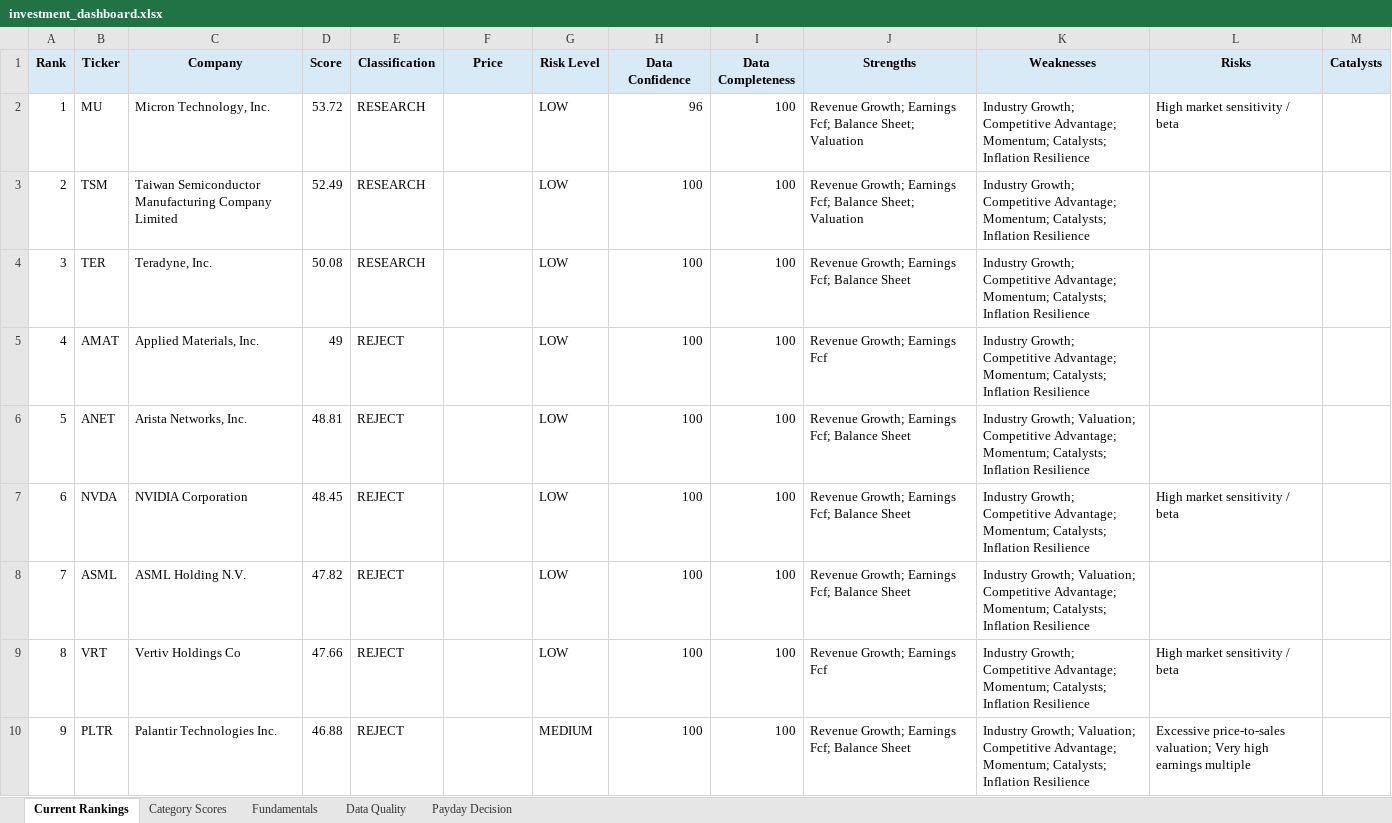
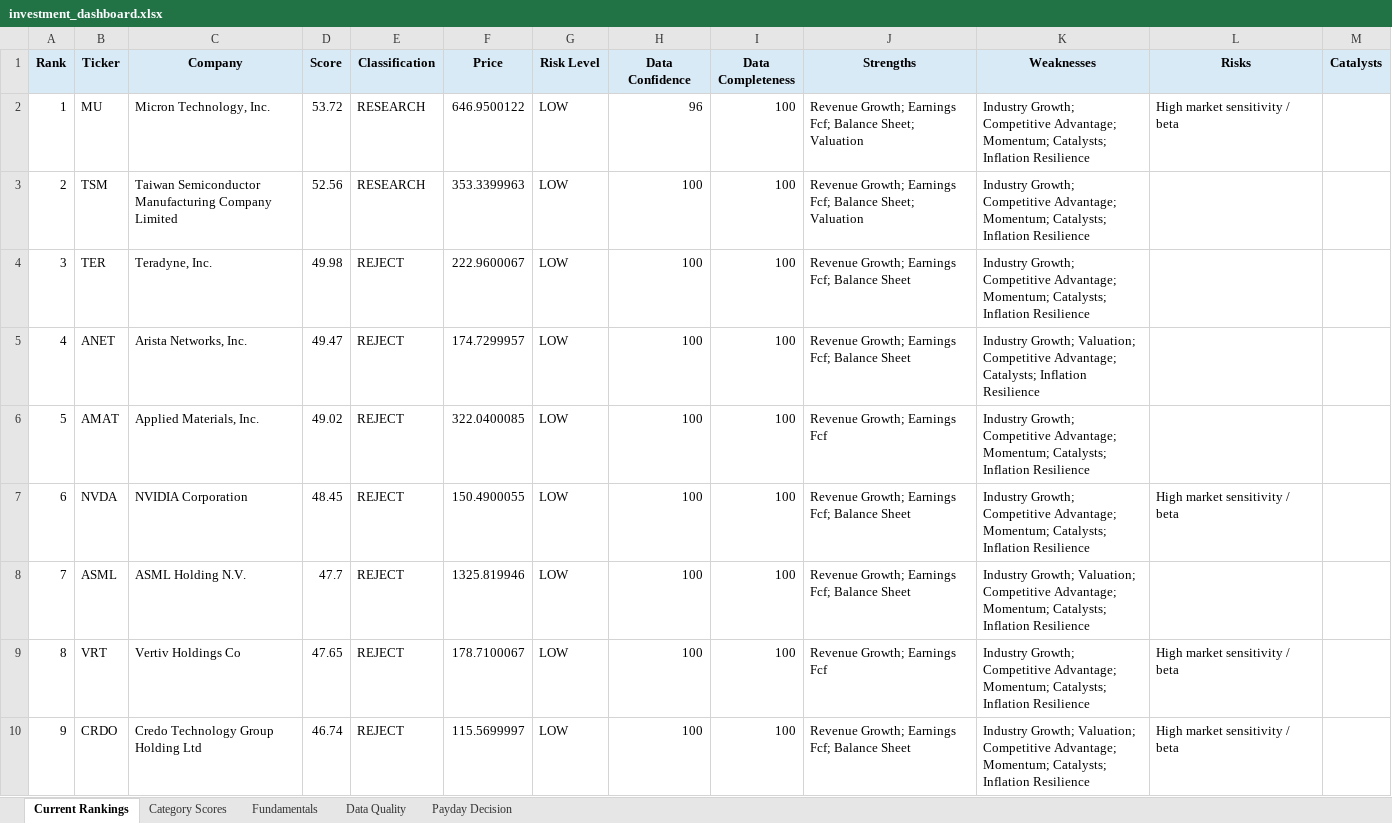
Before and after one commit to Grzesiak33/Version-2-Stock-Investment-Model, an Excel workbook: reports/investment_dashboard.xlsx, sheet Current Rankings, drawn as a sheet; only a part is shown; values as stored, in another font and other column widths than the file's, no borders; conditional formats not drawn; the diff covers the shown part only; the diff names each change by its address in the sheet, - before the commit and + after, or states it on an @@ line.

```diff
--- a/reports/investment_dashboard.xlsx (sheet Current Rankings)
+++ b/reports/investment_dashboard.xlsx (sheet Current Rankings)
-F2 (Price): (empty)
+F2 (Price): 646.9500122
-D3 (Score): 52.49
+D3 (Score): 52.56
-F3 (Price): (empty)
+F3 (Price): 353.3399963
-D4 (Score): 50.08
+D4 (Score): 49.98
-E4 (Classification): RESEARCH
+E4 (Classification): REJECT
-F4 (Price): (empty)
+F4 (Price): 222.9600067
-B5 (Ticker): AMAT
+B5 (Ticker): ANET
-C5 (Company): Applied Materials, Inc.
+C5 (Company): Arista Networks, Inc.
-D5 (Score): 49
+D5 (Score): 49.47
-F5 (Price): (empty)
+F5 (Price): 174.7299957
-J5 (Strengths): Revenue Growth; Earnings Fcf
+J5 (Strengths): Revenue Growth; Earnings Fcf; Balance Sheet
-K5 (Weaknesses): Industry Growth; Competitive Advantage; Momentum; Catalysts; Inflation…
+K5 (Weaknesses): Industry Growth; Valuation; Competitive Advantage; Catalysts; Inflation…
-B6 (Ticker): ANET
+B6 (Ticker): AMAT
-C6 (Company): Arista Networks, Inc.
+C6 (Company): Applied Materials, Inc.
-D6 (Score): 48.81
+D6 (Score): 49.02
-F6 (Price): (empty)
+F6 (Price): 322.0400085
-J6 (Strengths): Revenue Growth; Earnings Fcf; Balance Sheet
+J6 (Strengths): Revenue Growth; Earnings Fcf
-K6 (Weaknesses): Industry Growth; Valuation; Competitive Advantage;…
+K6 (Weaknesses): Industry Growth; Competitive Advantage;…
-F7 (Price): (empty)
+F7 (Price): 150.4900055
-D8 (Score): 47.82
+D8 (Score): 47.7
-F8 (Price): (empty)
+F8 (Price): 1325.819946
-D9 (Score): 47.66
+D9 (Score): 47.65
-F9 (Price): (empty)
+F9 (Price): 178.7100067
-B10 (Ticker): PLTR
+B10 (Ticker): CRDO
-C10 (Company): Palantir Technologies Inc.
+C10 (Company): Credo Technology Group Holding Ltd
-D10 (Score): 46.88
+D10 (Score): 46.74
-F10 (Price): (empty)
+F10 (Price): 115.5699997
-G10 (Risk Level): MEDIUM
+G10 (Risk Level): LOW
-L10 (Risks): Excessive price-to-sales valuation; Very high earnings multiple
+L10 (Risks): High market sensitivity / beta
```
Also changed, not shown: 91 edited cells elsewhere in this sheet, sheet Fundamentals, sheet Category Scores, sheet Data Quality, 32 other files.
